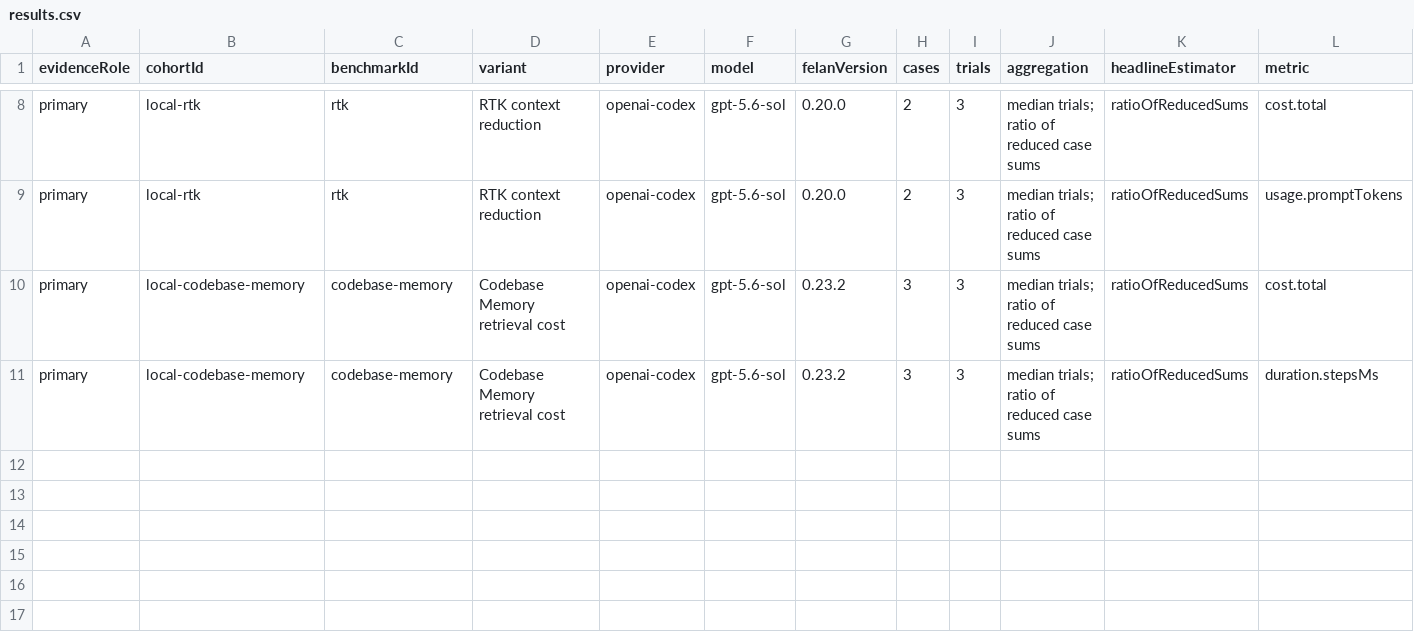
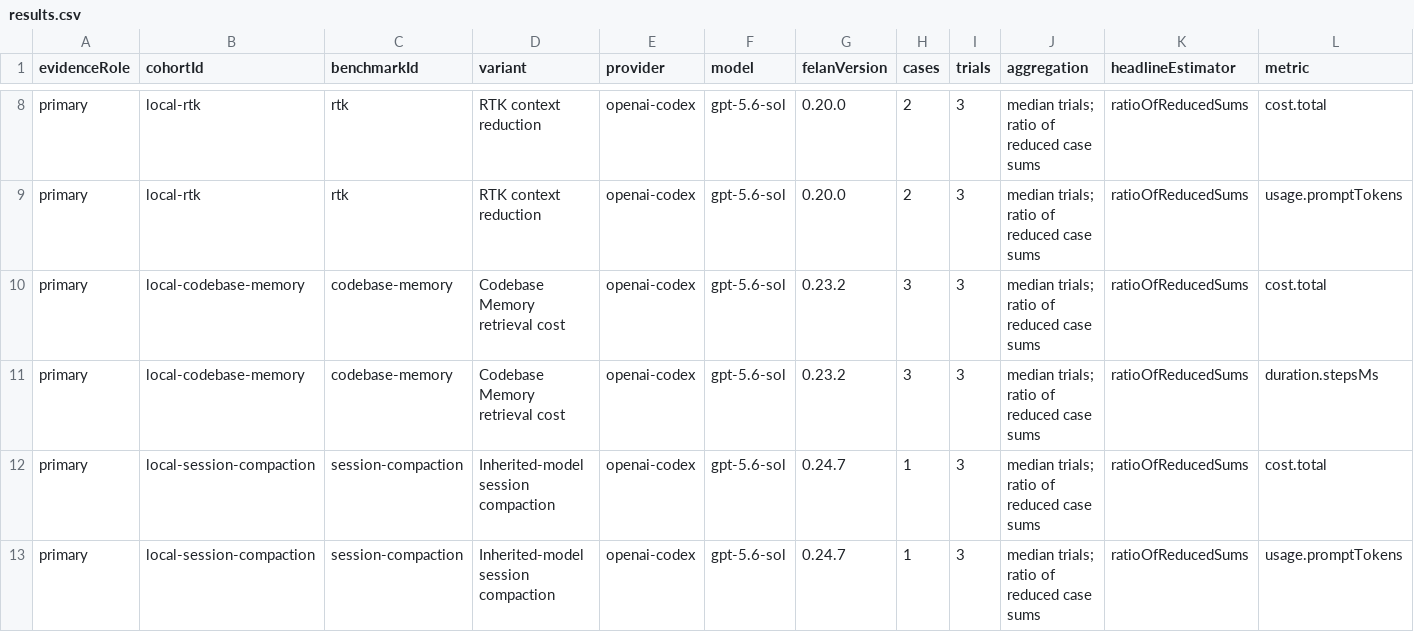
Before and after one commit to felan-ai/harness-bench, a CSV file: results/2026-09-felan-extensions/results.csv, drawn as a sheet; only a part is shown, gaps mark what is left out; rows hold the shown columns only; the diff names each change by its address in the sheet, - before the commit and + after, or states it on an @@ line.

Commit message:
Update selected evidence and session compaction results for September 2026 Felan extension study
- Modified the description in selected evidence JSON to reflect the use of qualified local pre-release provenance.
- Added new session compaction evidence JSON file detailing the inherited-model session compaction results, including metrics, quality assessments, and run details.
- Updated index.html to change the description from six to seven extensions to accurately represent the new session compaction benchmark.

```diff
--- a/results/2026-09-felan-extensions/results.csv
+++ b/results/2026-09-felan-extensions/results.csv
+row 12: primary | local-session-compaction | session-compaction | Inherited-model session compaction | openai-codex | gpt-5.6-sol | 0.24.7 | 1 | 3 | median trials; ratio of reduced case sums | ratioOfReducedSums | cost.total
+row 13: primary | local-session-compaction | session-compaction | Inherited-model session compaction | openai-codex | gpt-5.6-sol | 0.24.7 | 1 | 3 | median trials; ratio of reduced case sums | ratioOfReducedSums | usage.promptTokens
```
Also changed, not shown: 15 other files.
